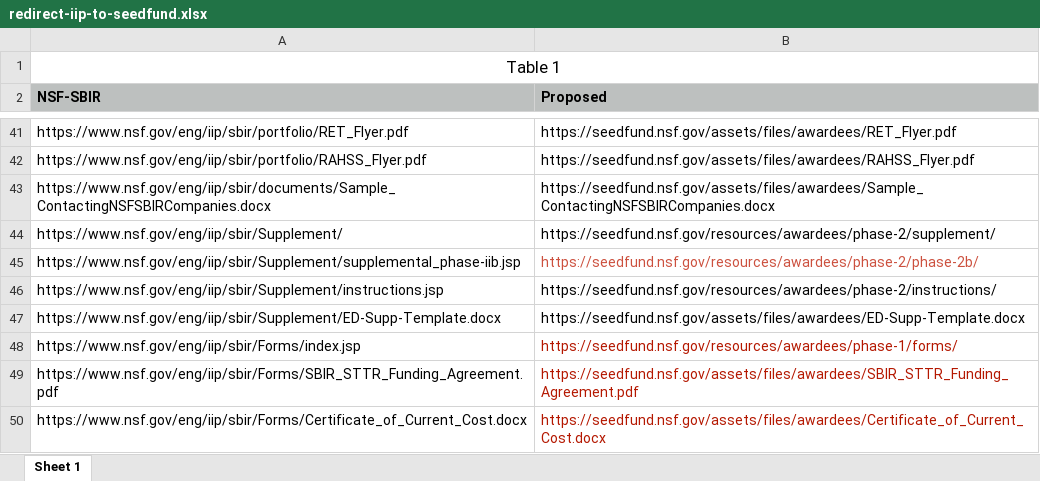
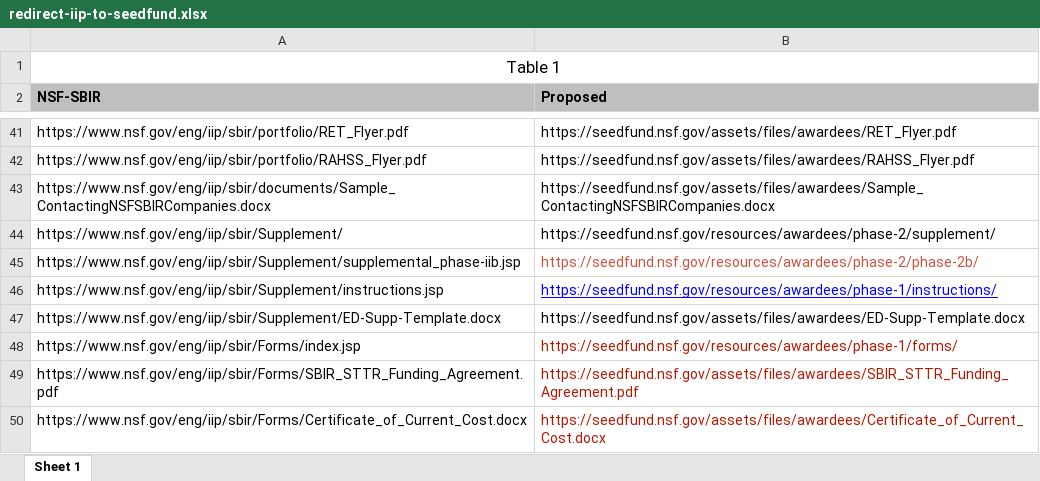
Before and after one commit to revoltpuppy/nsf-sbir, an Excel workbook: assets/files/redirect-iip-to-seedfund.xlsx, sheet Sheet 1, drawn as a sheet; only a part is shown, gaps mark what is left out; values as stored, in another font and other column widths than the file's, no borders; the diff names each change by its address in the sheet, - before the commit and + after, or states it on an @@ line.

Commit message:
updated spreadsheet

```diff
--- a/assets/files/redirect-iip-to-seedfund.xlsx (sheet Sheet 1)
+++ b/assets/files/redirect-iip-to-seedfund.xlsx (sheet Sheet 1)
-B46 (Proposed): https://seedfund.nsf.gov/resources/awardees/phase-2/instructions/
+B46 (Proposed): https://seedfund.nsf.gov/resources/awardees/phase-1/instructions/
@@ B46 underline: off → on, text colour: black → #0000FF @@
```
Also changed, not shown: 1 other file.
